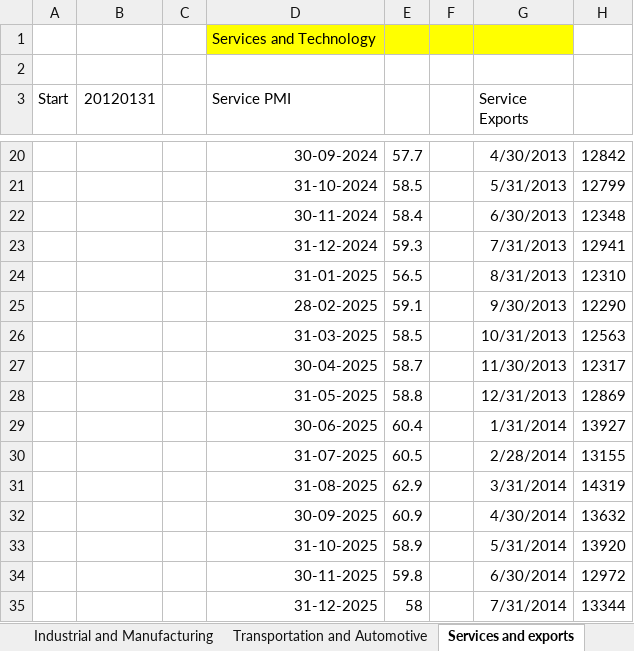
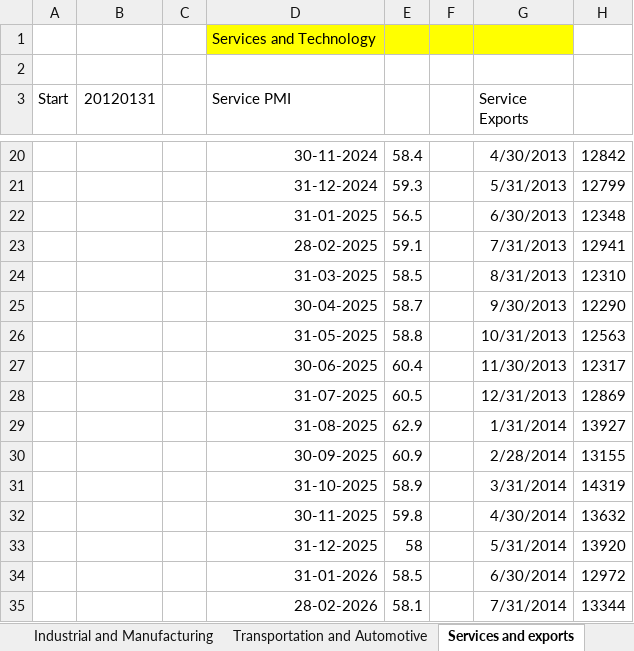
Before and after one commit to sevenalpharesearch-debug/Economic-Quarterly-Dashboard, an Excel workbook: Data.xlsx, sheet Services and exports, drawn as a sheet; only a part is shown, gaps mark what is left out; values as stored, in another font and other column widths than the file's, no borders; the diff covers the shown part only; the diff names each change by its address in the sheet, - before the commit and + after, or states it on an @@ line.

```diff
--- a/Data.xlsx (sheet Services and exports)
+++ b/Data.xlsx (sheet Services and exports)
-D20 (Service PMI): 30-09-2024
+D20 (Service PMI): 30-11-2024
-E20: 57.7
+E20: 58.4
-D21 (Service PMI): 31-10-2024
+D21 (Service PMI): 31-12-2024
-E21: 58.5
+E21: 59.3
-D22 (Service PMI): 30-11-2024
+D22 (Service PMI): 31-01-2025
-E22: 58.4
+E22: 56.5
-D23 (Service PMI): 31-12-2024
+D23 (Service PMI): 28-02-2025
-E23: 59.3
+E23: 59.1
-D24 (Service PMI): 31-01-2025
+D24 (Service PMI): 31-03-2025
-E24: 56.5
+E24: 58.5
-D25 (Service PMI): 28-02-2025
+D25 (Service PMI): 30-04-2025
-E25: 59.1
+E25: 58.7
-D26 (Service PMI): 31-03-2025
+D26 (Service PMI): 31-05-2025
-E26: 58.5
+E26: 58.8
-D27 (Service PMI): 30-04-2025
+D27 (Service PMI): 30-06-2025
-E27: 58.7
+E27: 60.4
-D28 (Service PMI): 31-05-2025
+D28 (Service PMI): 31-07-2025
-E28: 58.8
+E28: 60.5
-D29 (Service PMI): 30-06-2025
+D29 (Service PMI): 31-08-2025
-E29: 60.4
+E29: 62.9
-D30 (Service PMI): 31-07-2025
+D30 (Service PMI): 30-09-2025
-E30: 60.5
+E30: 60.9
-D31 (Service PMI): 31-08-2025
+D31 (Service PMI): 31-10-2025
-E31: 62.9
+E31: 58.9
-D32 (Service PMI): 30-09-2025
+D32 (Service PMI): 30-11-2025
-E32: 60.9
+E32: 59.8
-D33 (Service PMI): 31-10-2025
+D33 (Service PMI): 31-12-2025
-E33: 58.9
+E33: 58
-D34 (Service PMI): 30-11-2025
+D34 (Service PMI): 31-01-2026
-E34: 59.8
+E34: 58.5
-D35 (Service PMI): 31-12-2025
+D35 (Service PMI): 28-02-2026
-E35: 58
+E35: 58.1
```
Also changed, not shown: 1 added row and 48 edited cells elsewhere in this sheet, sheet Commodity Price, sheet Industrial and Manufacturing, sheet Transportation and Automotive, sheet Economic Indicators, sheet Banking and Finance, sheet Market Dashboard, 2 more sheets, 1 other file.
